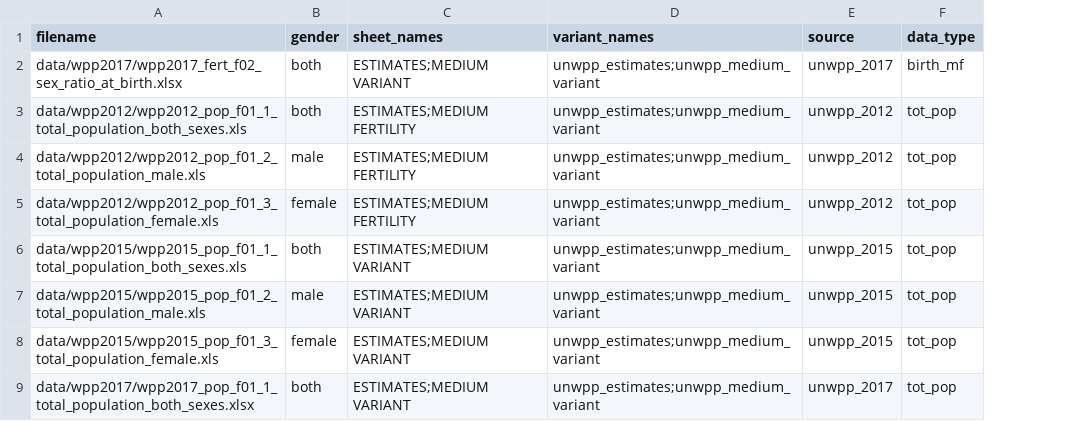
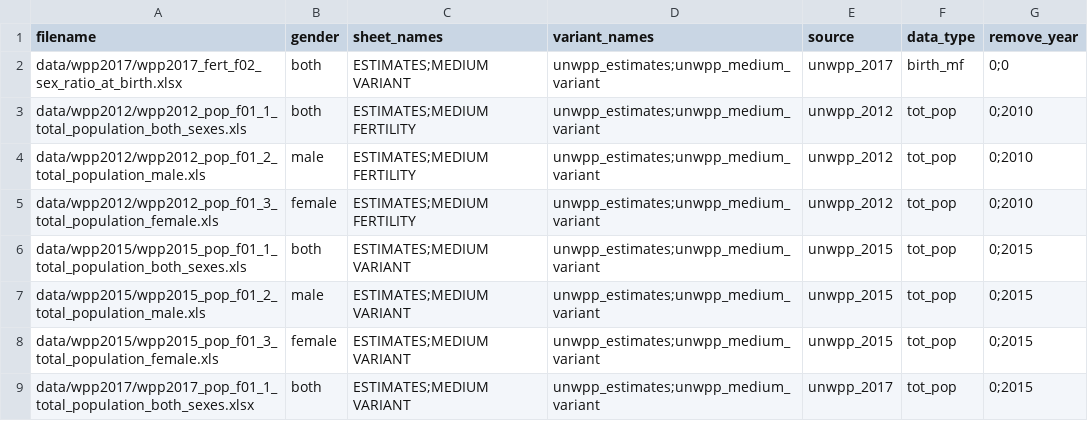
Before and after one commit to vimc/montagu-demography, a CSV file: meta/process.csv, drawn as a sheet; only a part is shown; the diff names each change by its address in the sheet, - before the commit and + after, or states it on an @@ line.

Commit message:
Remove custom year from custom sheet

```diff
--- a/meta/process.csv
+++ b/meta/process.csv
+column G (remove_year), rows 2-9: 0;0 | 0;2010 | 0;2010 | 0;2010 | 0;2015 | 0;2015 | 0;2015 | 0;2015
```
Also changed, not shown: 1 other file.
